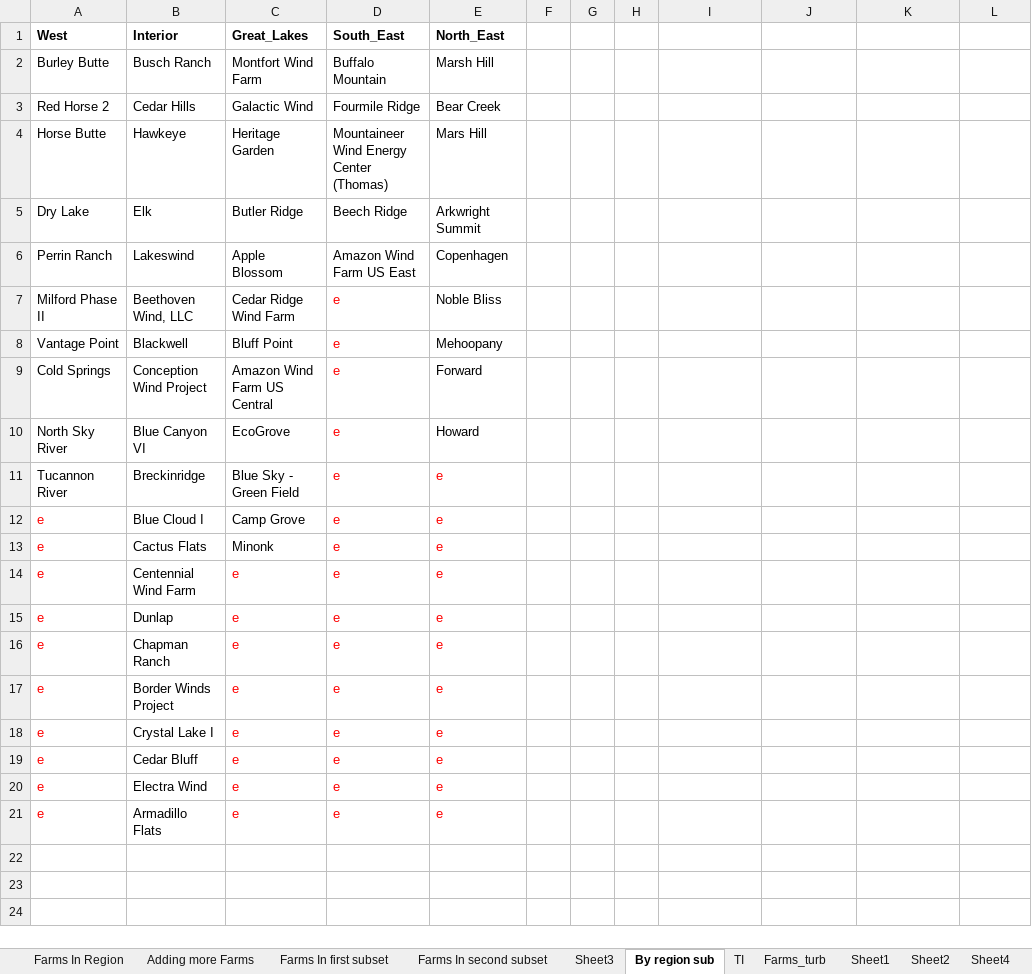
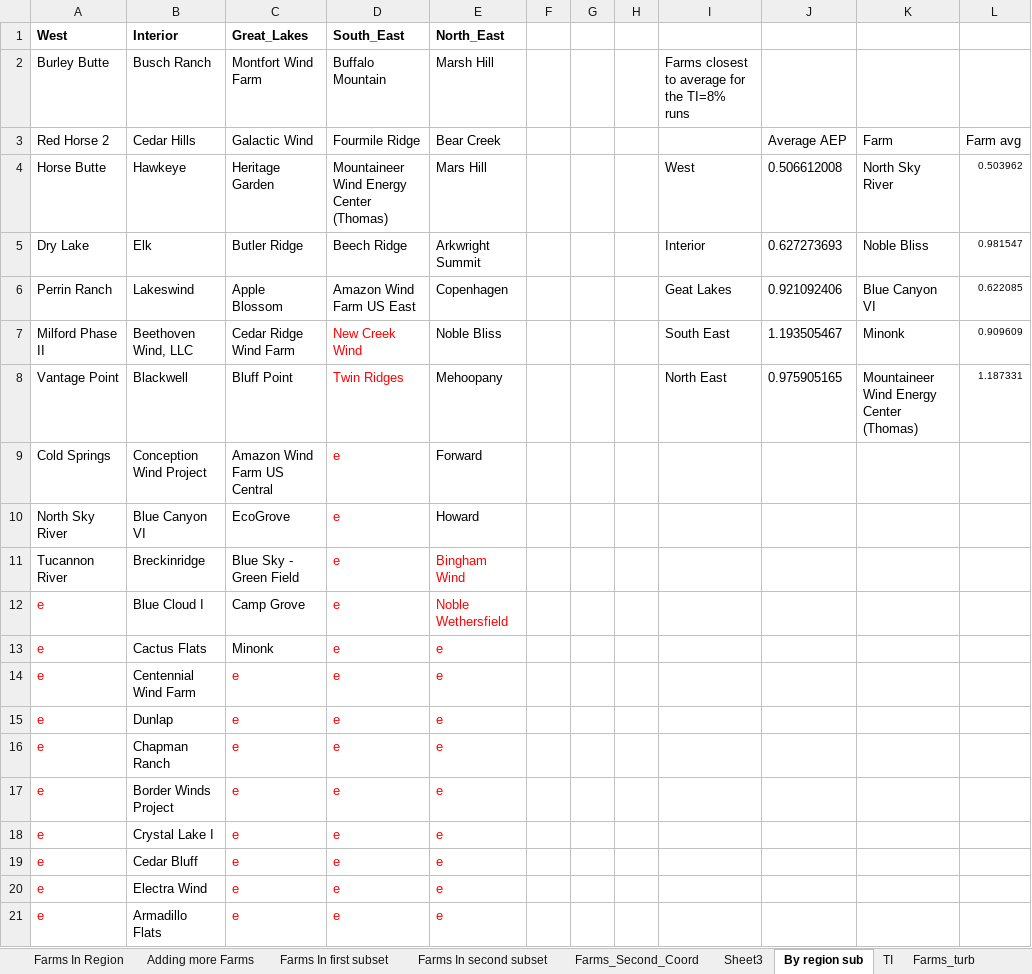
Before and after one commit to DavidBensason/floris, an Excel workbook: examples/optimization/scipy/2020 Filter in region.xlsx, sheet By region sub, drawn as a sheet; values as stored, in another font and other column widths than the file's, no borders; the diff names each change by its address in the sheet, - before the commit and + after, or states it on an @@ line.

```diff
--- a/examples/optimization/scipy/2020 Filter in region.xlsx (sheet By region sub)
+++ b/examples/optimization/scipy/2020 Filter in region.xlsx (sheet By region sub)
+sheet tab: Farms_Second_Coord
-I2: (empty)
+I2: Farms closest to average for the TI=8% runs
-J3: (empty)
+J3: Average AEP
-K3: (empty)
+K3: Farm
-L3: (empty)
+L3: Farm avg
-I4: (empty)
+I4: West
-J4: (empty)
+J4: 0.506612008
-K4: (empty)
+K4: North Sky River
-L4: (empty)
+L4: 0.503962
-I5: (empty)
+I5: Interior
-J5: (empty)
+J5: 0.627273693
-K5: (empty)
+K5: Noble Bliss
-L5: (empty)
+L5: 0.981547
-I6: (empty)
+I6: Geat Lakes
-J6: (empty)
+J6: 0.921092406
-K6: (empty)
+K6: Blue Canyon VI
-L6: (empty)
+L6: 0.622085
-D7 (South_East): e
+D7 (South_East): New Creek Wind
-I7: (empty)
+I7: South East
-J7: (empty)
+J7: 1.193505467
-K7: (empty)
+K7: Minonk
-L7: (empty)
+L7: 0.909609
-D8 (South_East): e
+D8 (South_East): Twin Ridges
-I8: (empty)
+I8: North East
-J8: (empty)
+J8: 0.975905165
-K8: (empty)
+K8: Mountaineer Wind Energy Center (Thomas)
-L8: (empty)
+L8: 1.187331
-E11 (North_East): e
+E11 (North_East): Bingham Wind
-E12 (North_East): e
+E12 (North_East): Noble Wethersfield
```
Also changed, not shown: sheet Farms_turb, sheet Adding more Farms, sheet TI, sheet Farms In second subset, other sheet tabs, formulas that keep their value, charts or pictures, examples/optimization/scipy/US_2020_Farm_List.xlsx, examples/optimization/scipy/ti_8_farm_results.xlsx, 4 other files.
